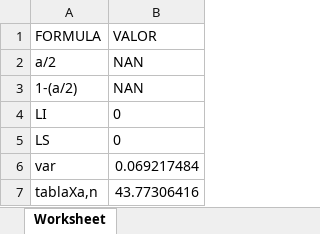
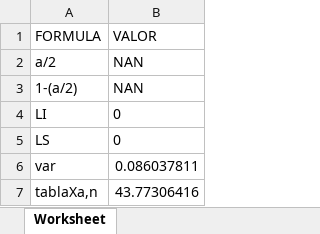
Before and after one commit to dalthonmh/generate_random, an Excel workbook: reportes/file02.xlsx, sheet Worksheet, drawn as a sheet; values as stored, in another font and other column widths than the file's, no borders; the diff names each change by its address in the sheet, - before the commit and + after, or states it on an @@ line.

Commit message:
agregando valores reales a la tabla de muestra

```diff
--- a/reportes/file02.xlsx (sheet Worksheet)
+++ b/reportes/file02.xlsx (sheet Worksheet)
-B6 (VALOR): 0.069217484
+B6 (VALOR): 0.086037811
```
Also changed, not shown: 2 other files.
